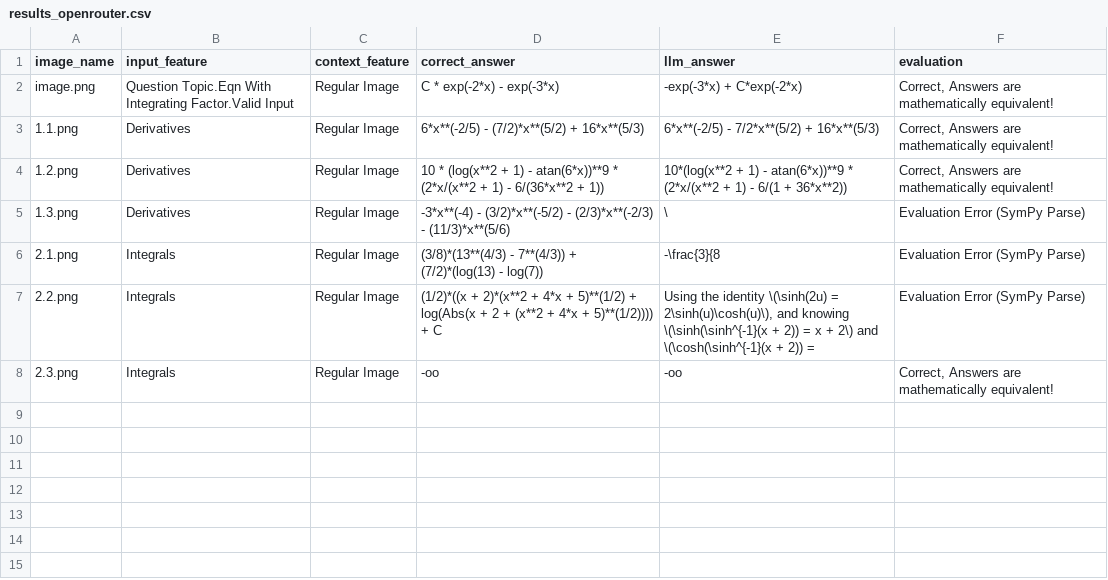
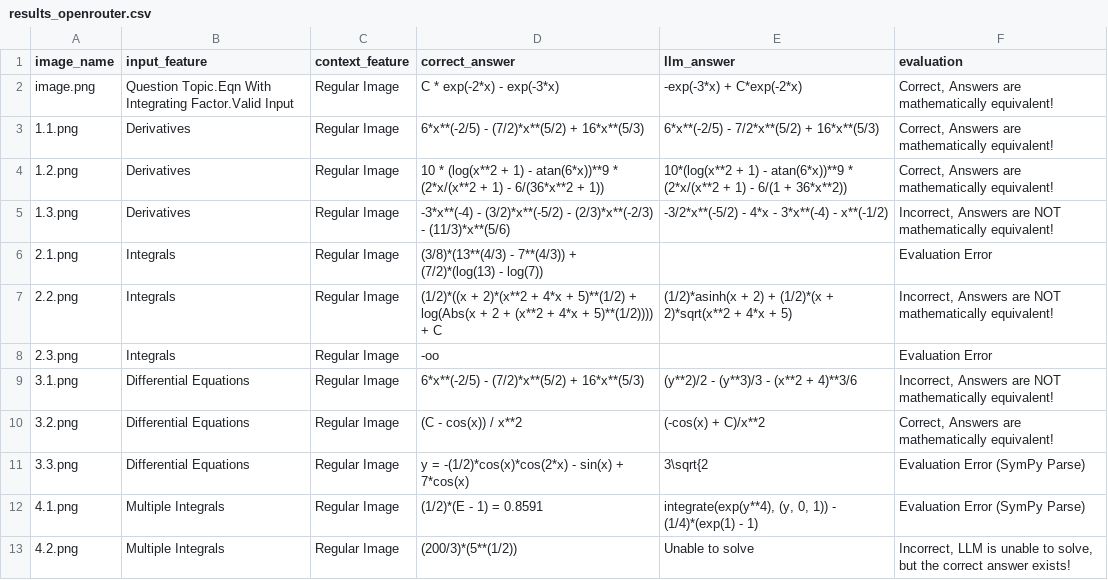
Before and after one commit to ALPECS/ai-automation-testing, a CSV file: results_openrouter.csv, drawn as a sheet.

Commit message:
Update problems and use pydantic data model
Signed-off-by: Aldo Perez <aldo.perezlopez@sjsu.edu>

```diff
--- a/results_openrouter.csv
+++ b/results_openrouter.csv
@@ -4,5 +4,10 @@ image.png,Question Topic.Eqn With Integrating Factor.Valid Input,Regular Image,C
 1.2.png,Derivatives,Regular Image,10 * (log(x**2 + 1) - atan(6*x))**9 * (2*x/(x**2 + 1) - 6/(36*x**2 + 1)),10*(log(x**2 + 1) - atan(6*x))**9 * (2*x/(x**2 + 1) - 6/(1 + 36*x**2)),"Correct, Answers are mathematically equivalent!"
-1.3.png,Derivatives,Regular Image,-3*x**(-4) - (3/2)*x**(-5/2) - (2/3)*x**(-2/3) - (11/3)*x**(5/6),\,Evaluation Error (SymPy Parse)
-2.1.png,Integrals,Regular Image,(3/8)*(13**(4/3) - 7**(4/3)) + (7/2)*(log(13) - log(7)),-\frac{3}{8,Evaluation Error (SymPy Parse)
-2.2.png,Integrals,Regular Image,(1/2)*((x + 2)*(x**2 + 4*x + 5)**(1/2) + log(Abs(x + 2 + (x**2 + 4*x + 5)**(1/2)))) + C,"Using the identity \(\sinh(2u) = 2\sinh(u)\cosh(u)\), and knowing \(\sinh(\sinh^{-1}(x + 2)) = x + 2\) and \(\cosh(\sinh^{-1}(x + 2)) =",Evaluation Error (SymPy Parse)
-2.3.png,Integrals,Regular Image,-oo,-oo,"Correct, Answers are mathematically equivalent!"
+1.3.png,Derivatives,Regular Image,-3*x**(-4) - (3/2)*x**(-5/2) - (2/3)*x**(-2/3) - (11/3)*x**(5/6),-3/2*x**(-5/2) - 4*x - 3*x**(-4) - x**(-1/2),"Incorrect, Answers are NOT mathematically equivalent!"
+2.1.png,Integrals,Regular Image,(3/8)*(13**(4/3) - 7**(4/3)) + (7/2)*(log(13) - log(7)),,Evaluation Error
+2.2.png,Integrals,Regular Image,(1/2)*((x + 2)*(x**2 + 4*x + 5)**(1/2) + log(Abs(x + 2 + (x**2 + 4*x + 5)**(1/2)))) + C,(1/2)*asinh(x + 2) + (1/2)*(x + 2)*sqrt(x**2 + 4*x + 5),"Incorrect, Answers are NOT mathematically equivalent!"
+2.3.png,Integrals,Regular Image,-oo,,Evaluation Error
+3.1.png,Differential Equations,Regular Image,6*x**(-2/5) - (7/2)*x**(5/2) + 16*x**(5/3),(y**2)/2 - (y**3)/3 - (x**2 + 4)**3/6,"Incorrect, Answers are NOT mathematically equivalent!"
+3.2.png,Differential Equations,Regular Image,(C - cos(x)) / x**2,(-cos(x) + C)/x**2,"Correct, Answers are mathematically equivalent!"
+3.3.png,Differential Equations,Regular Image,y = -(1/2)*cos(x)*cos(2*x) - sin(x) + 7*cos(x),3\sqrt{2,Evaluation Error (SymPy Parse)
+4.1.png,Multiple Integrals,Regular Image,(1/2)*(E - 1) = 0.8591,"integrate(exp(y**4), (y, 0, 1)) - (1/4)*(exp(1) - 1)",Evaluation Error (SymPy Parse)
+4.2.png,Multiple Integrals,Regular Image,(200/3)*(5**(1/2)),Unable to solve,"Incorrect, LLM is unable to solve, but the correct answer exists!"
```
Also changed, not shown: problems.csv, 7 other files.
